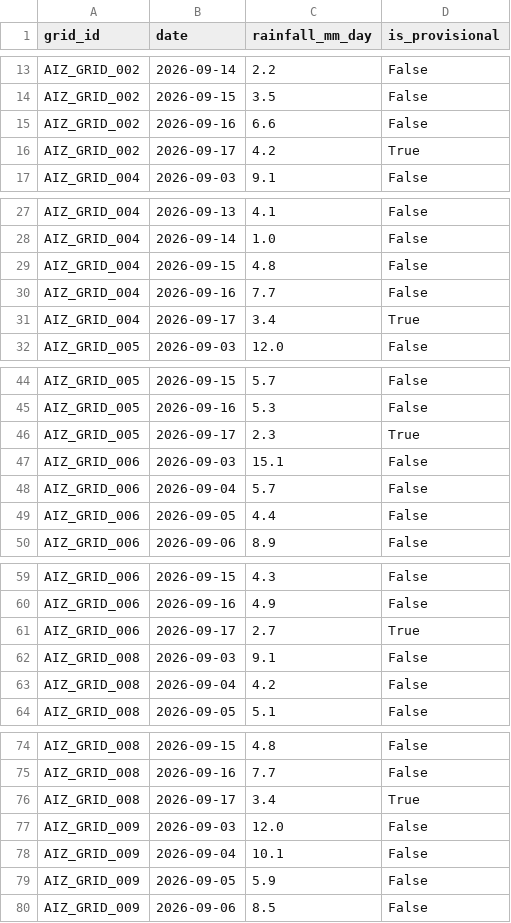
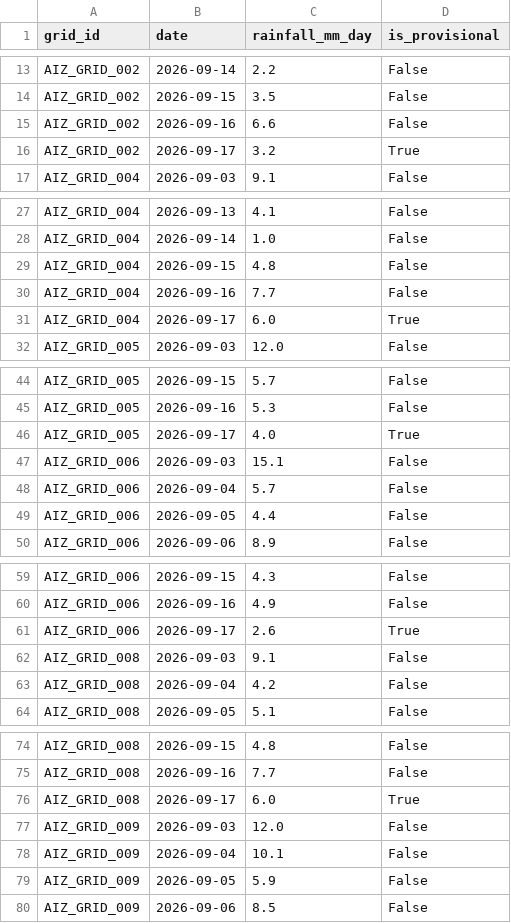
Before and after one commit to aadityachaudhary081-maker/sih, a CSV file: phase11_grid_rainfall_daily_log.csv, drawn as a sheet; only a part is shown, gaps mark what is left out; the diff covers the shown part only.

```diff
--- a/phase11_grid_rainfall_daily_log.csv
+++ b/phase11_grid_rainfall_daily_log.csv
@@ -15,3 +15,3 @@ AIZ_GRID_002,2026-09-15,3.5,False
 AIZ_GRID_002,2026-09-16,6.6,False
-AIZ_GRID_002,2026-09-17,4.2,True
+AIZ_GRID_002,2026-09-17,3.2,True
 AIZ_GRID_004,2026-09-03,9.1,False
@@ -30,3 +30,3 @@ AIZ_GRID_004,2026-09-15,4.8,False
 AIZ_GRID_004,2026-09-16,7.7,False
-AIZ_GRID_004,2026-09-17,3.4,True
+AIZ_GRID_004,2026-09-17,6.0,True
 AIZ_GRID_005,2026-09-03,12.0,False
@@ -45,3 +45,3 @@ AIZ_GRID_005,2026-09-15,5.7,False
 AIZ_GRID_005,2026-09-16,5.3,False
-AIZ_GRID_005,2026-09-17,2.3,True
+AIZ_GRID_005,2026-09-17,4.0,True
 AIZ_GRID_006,2026-09-03,15.1,False
@@ -60,3 +60,3 @@ AIZ_GRID_006,2026-09-15,4.3,False
 AIZ_GRID_006,2026-09-16,4.9,False
-AIZ_GRID_006,2026-09-17,2.7,True
+AIZ_GRID_006,2026-09-17,2.6,True
 AIZ_GRID_008,2026-09-03,9.1,False
@@ -75,3 +75,3 @@ AIZ_GRID_008,2026-09-15,4.8,False
 AIZ_GRID_008,2026-09-16,7.7,False
-AIZ_GRID_008,2026-09-17,3.4,True
+AIZ_GRID_008,2026-09-17,6.0,True
 AIZ_GRID_009,2026-09-03,12.0,False
```
Also changed, not shown: 15 edited cells elsewhere in this file, data/all_daily_live_predictions.csv, data/latest_location_risk.csv, 2 other files.
